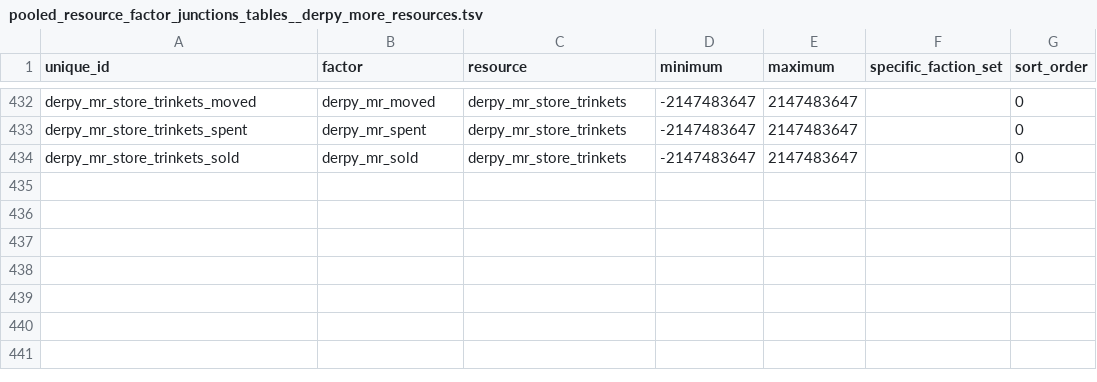
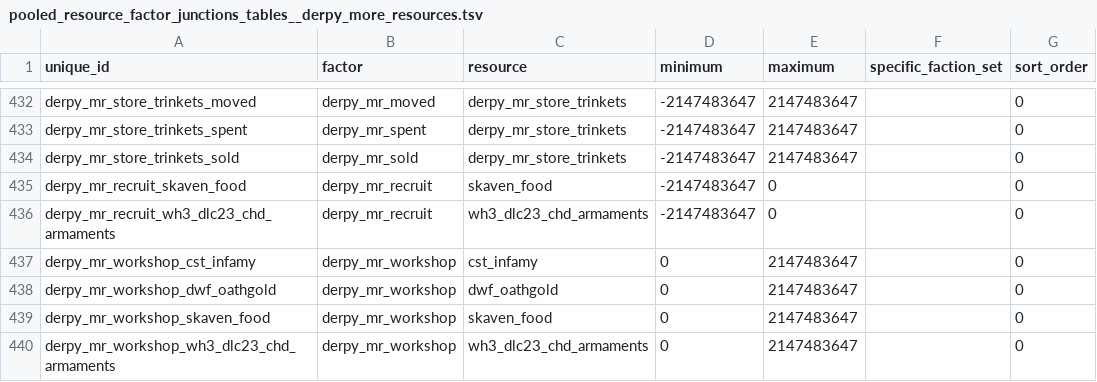
Before and after one commit to DerpyNewb/derpy-resource-overhaul, a TSV file: Modding Files/source/resource_overhaul/pooled_resource_factor_junctions_tables__derpy_more_resources.tsv, drawn as a sheet; only a part is shown, gaps mark what is left out.

```diff
--- a/Modding Files/source/resource_overhaul/pooled_resource_factor_junctions_tables__derpy_more_resources.tsv
+++ b/Modding Files/source/resource_overhaul/pooled_resource_factor_junctions_tables__derpy_more_resources.tsv
@@ -434 +434,7 @@ derpy_mr_store_trinkets_spent	derpy_mr_spent	derpy_mr_store_trinkets	-2147483647
 derpy_mr_store_trinkets_sold	derpy_mr_sold	derpy_mr_store_trinkets	-2147483647	2147483647		0
+derpy_mr_recruit_skaven_food	derpy_mr_recruit	skaven_food	-2147483647	0		0
+derpy_mr_recruit_wh3_dlc23_chd_armaments	derpy_mr_recruit	wh3_dlc23_chd_armaments	-2147483647	0		0
+derpy_mr_workshop_cst_infamy	derpy_mr_workshop	cst_infamy	0	2147483647		0
+derpy_mr_workshop_dwf_oathgold	derpy_mr_workshop	dwf_oathgold	0	2147483647		0
+derpy_mr_workshop_skaven_food	derpy_mr_workshop	skaven_food	0	2147483647		0
+derpy_mr_workshop_wh3_dlc23_chd_armaments	derpy_mr_workshop	wh3_dlc23_chd_armaments	0	2147483647		0
```
Also changed, not shown: Modding Files/source/resource_overhaul/building_effects_junction_tables__derpy_more_resources_oldworld.tsv, Modding Files/source/resource_overhaul/building_set_to_building_junctions_tables__derpy_more_resources.tsv, 38 other files.
